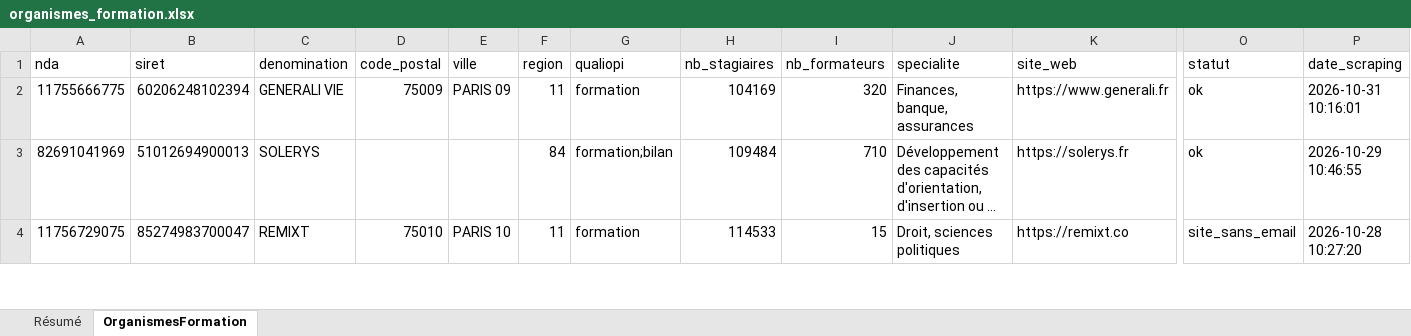
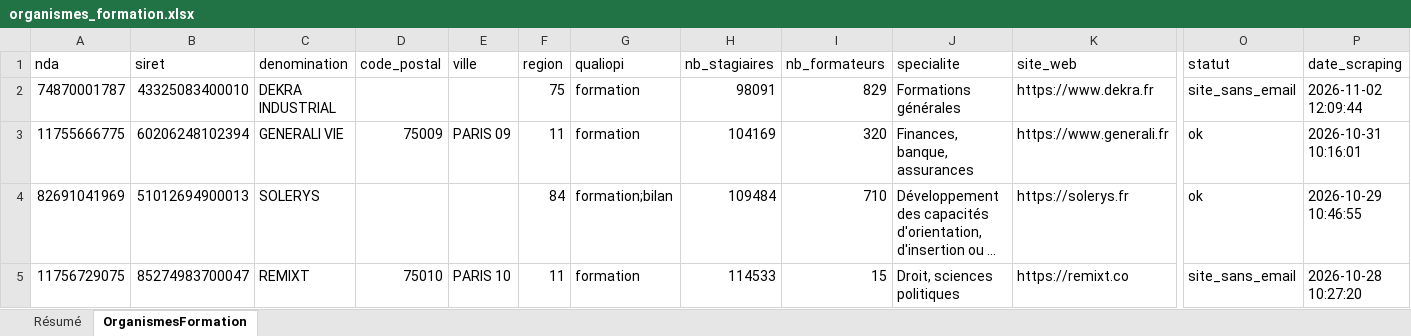
Before and after one commit to romtaug2/SupportAI-Emailing, an Excel workbook: exports/organismes_formation/organismes_formation.xlsx, sheet OrganismesFormation, drawn as a sheet; only a part is shown, gaps mark what is left out; long unchanged cells end in …; values as stored, in another font and other column widths than the file's, no cell formats; table styles not drawn; rows hold the shown columns only; the diff names each change by its address in the sheet, - before the commit and + after, or states it on an @@ line.

Commit message:
🎓 Slice organismes de formation 2026-11-02

```diff
--- a/exports/organismes_formation/organismes_formation.xlsx (sheet OrganismesFormation)
+++ b/exports/organismes_formation/organismes_formation.xlsx (sheet OrganismesFormation)
+row 2: 74870001787 | 43325083400010 | DEKRA INDUSTRIAL |  |  | 75 | formation | 98091 | 829 | Formations générales | https://www.dekra.fr | site_sans_email | 2026-11-02 12:09:44
```
Also changed, not shown: sheet Résumé, cell formats, 3 other files.
